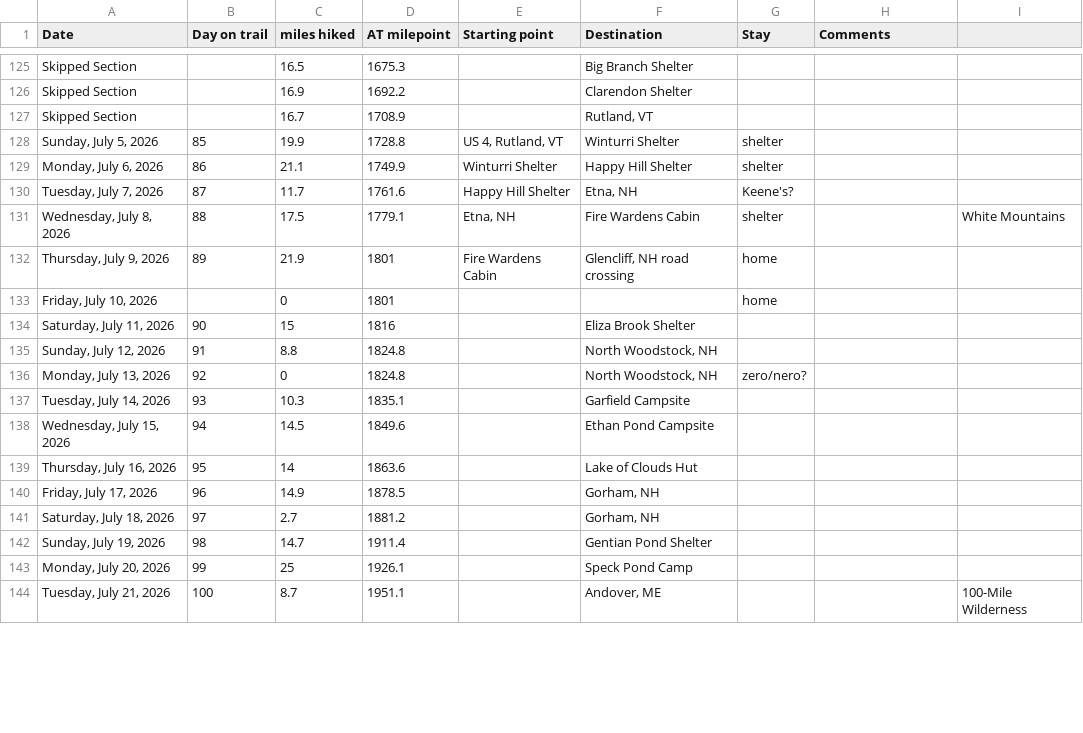
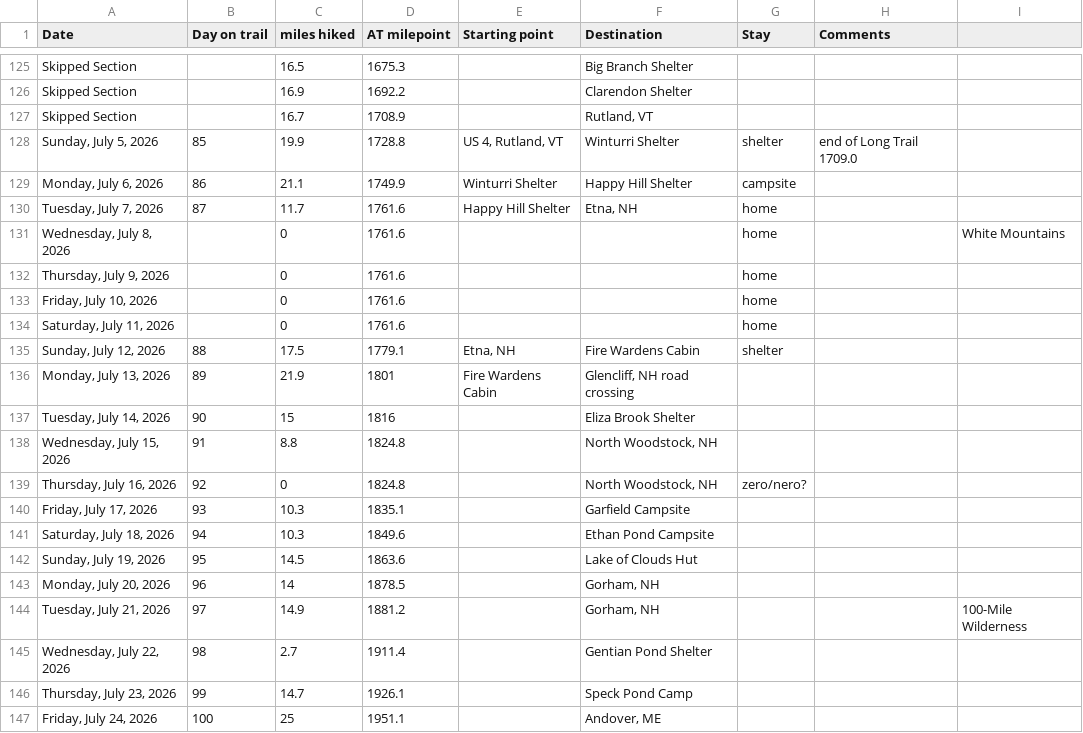
Before and after one commit to tlambert44/at-hike, a CSV file: AT Hike.csv, drawn as a sheet; only a part is shown, gaps mark what is left out; the diff covers the shown part only.

Commit message:
Add files via upload

```diff
--- a/AT Hike.csv
+++ b/AT Hike.csv
@@ -127,18 +127,21 @@ Skipped Section,,16.9,1692.2,,Clarendon Shelter,,,
 Skipped Section,,16.7,1708.9,,"Rutland, VT",,,
-"Sunday, July 5, 2026",85,19.9,1728.8,"US 4, Rutland, VT",Winturri Shelter,shelter,,
-"Monday, July 6, 2026",86,21.1,1749.9,Winturri Shelter,Happy Hill Shelter,shelter,,
-"Tuesday, July 7, 2026",87,11.7,1761.6,Happy Hill Shelter,"Etna, NH",Keene's?,,
-"Wednesday, July 8, 2026",88,17.5,1779.1,"Etna, NH",Fire Wardens Cabin,shelter,,White Mountains
-"Thursday, July 9, 2026",89,21.9,1801,Fire Wardens Cabin,"Glencliff, NH road crossing",home,,
-"Friday, July 10, 2026",,0,1801,,,home,,
-"Saturday, July 11, 2026",90,15,1816,,Eliza Brook Shelter,,,
-"Sunday, July 12, 2026",91,8.8,1824.8,,"North Woodstock, NH",,,
-"Monday, July 13, 2026",92,0,1824.8,,"North Woodstock, NH",zero/nero?,,
-"Tuesday, July 14, 2026",93,10.3,1835.1,,Garfield Campsite,,,
-"Wednesday, July 15, 2026",94,14.5,1849.6,,Ethan Pond Campsite,,,
-"Thursday, July 16, 2026",95,14,1863.6,,Lake of Clouds Hut,,,
-"Friday, July 17, 2026",96,14.9,1878.5,,"Gorham, NH",,,
-"Saturday, July 18, 2026",97,2.7,1881.2,,"Gorham, NH",,,
-"Sunday, July 19, 2026",98,14.7,1911.4,,Gentian Pond Shelter,,,
-"Monday, July 20, 2026",99,25,1926.1,,Speck Pond Camp,,,
-"Tuesday, July 21, 2026",100,8.7,1951.1,,"Andover, ME",,,100-Mile Wilderness
+"Sunday, July 5, 2026",85,19.9,1728.8,"US 4, Rutland, VT",Winturri Shelter,shelter,end of Long Trail 1709.0,
+"Monday, July 6, 2026",86,21.1,1749.9,Winturri Shelter,Happy Hill Shelter,campsite,,
+"Tuesday, July 7, 2026",87,11.7,1761.6,Happy Hill Shelter,"Etna, NH",home,,
+"Wednesday, July 8, 2026",,0,1761.6,,,home,,White Mountains
+"Thursday, July 9, 2026",,0,1761.6,,,home,,
+"Friday, July 10, 2026",,0,1761.6,,,home,,
+"Saturday, July 11, 2026",,0,1761.6,,,home,,
+"Sunday, July 12, 2026",88,17.5,1779.1,"Etna, NH",Fire Wardens Cabin,shelter,,
+"Monday, July 13, 2026",89,21.9,1801,Fire Wardens Cabin,"Glencliff, NH road crossing",,,
+"Tuesday, July 14, 2026",90,15,1816,,Eliza Brook Shelter,,,
+"Wednesday, July 15, 2026",91,8.8,1824.8,,"North Woodstock, NH",,,
+"Thursday, July 16, 2026",92,0,1824.8,,"North Woodstock, NH",zero/nero?,,
+"Friday, July 17, 2026",93,10.3,1835.1,,Garfield Campsite,,,
+"Saturday, July 18, 2026",94,10.3,1849.6,,Ethan Pond Campsite,,,
+"Sunday, July 19, 2026",95,14.5,1863.6,,Lake of Clouds Hut,,,
+"Monday, July 20, 2026",96,14,1878.5,,"Gorham, NH",,,
+"Tuesday, July 21, 2026",97,14.9,1881.2,,"Gorham, NH",,,100-Mile Wilderness
+"Wednesday, July 22, 2026",98,2.7,1911.4,,Gentian Pond Shelter,,,
+"Thursday, July 23, 2026",99,14.7,1926.1,,Speck Pond Camp,,,
+"Friday, July 24, 2026",100,25,1951.1,,"Andover, ME",,,
```
Also changed, not shown: 2 added rows, 2 removed rows and 33 edited cells elsewhere in this file.
